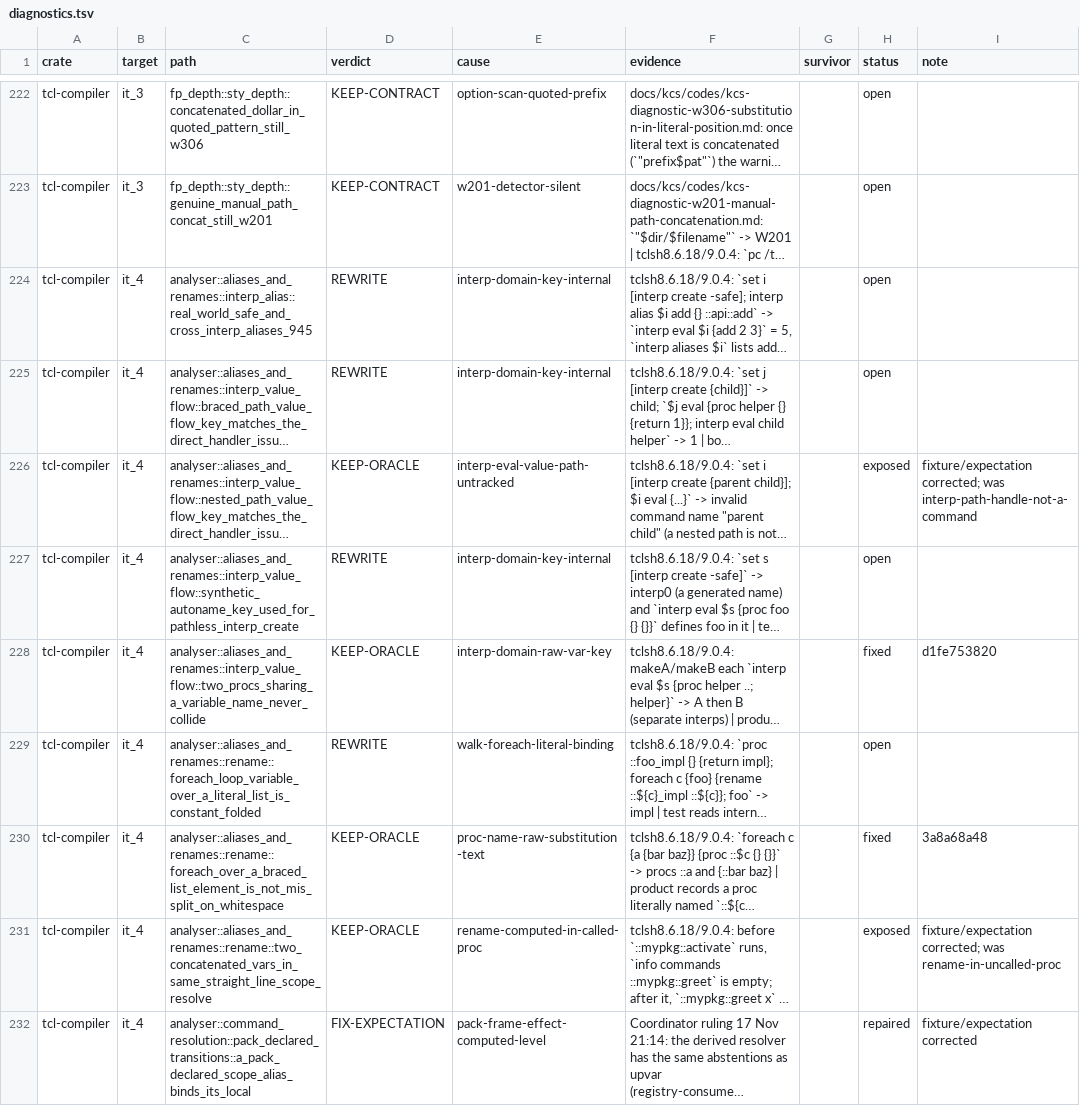
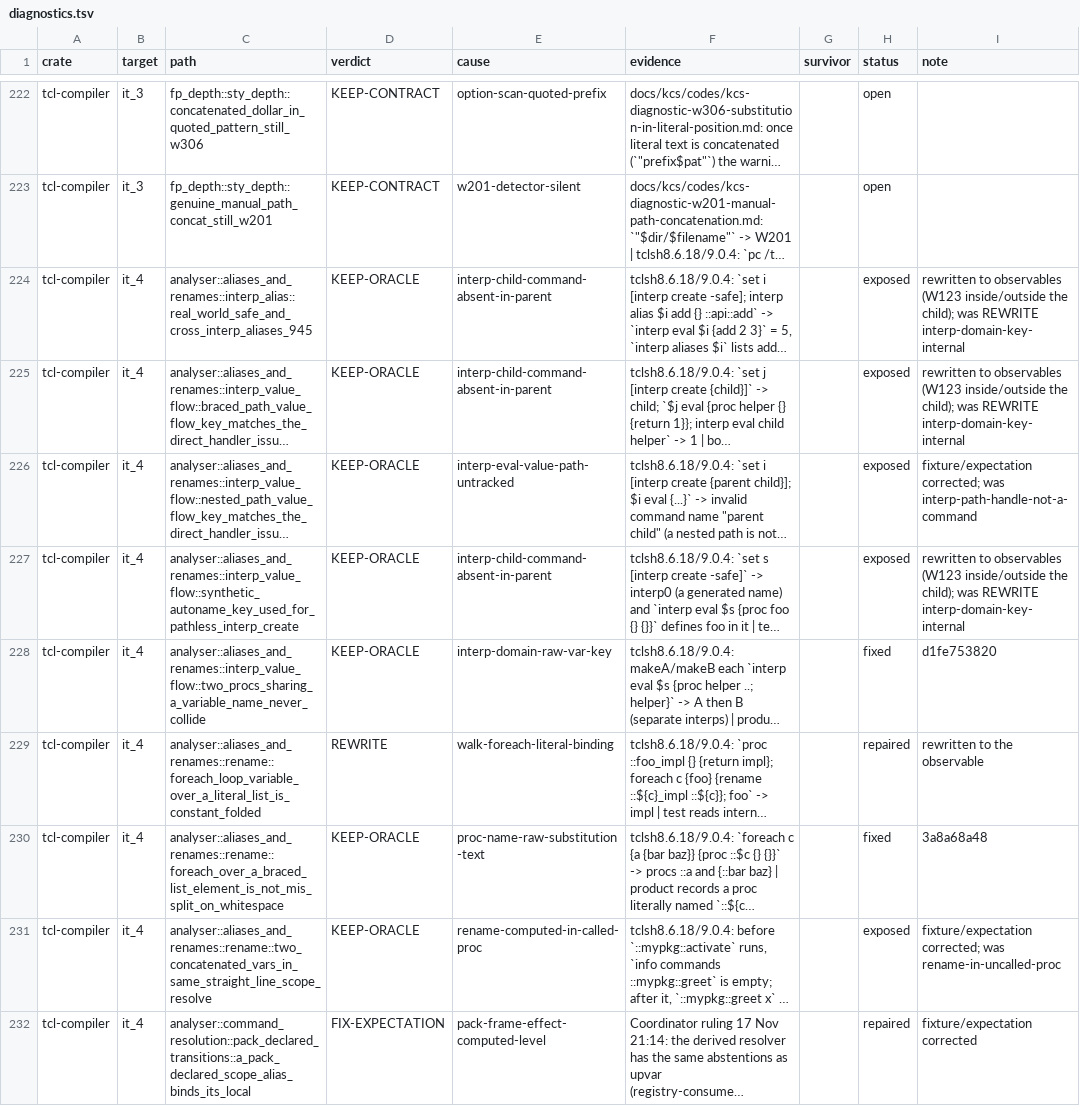
Before and after one commit to bitwisecook/tcl-lsp, a TSV file: docs/work/test-scrub/ledger/diagnostics.tsv, drawn as a sheet; only a part is shown, gaps mark what is left out; long unchanged cells end in …; the diff names each change by its address in the sheet, - before the commit and + after, or states it on an @@ line.

```diff
--- a/docs/work/test-scrub/ledger/diagnostics.tsv
+++ b/docs/work/test-scrub/ledger/diagnostics.tsv
-D224:D225 (verdict): REWRITE
+D224:D225 (verdict): KEEP-ORACLE
-E224:E225 (cause): interp-domain-key-internal
+E224:E225 (cause): interp-child-command-absent-in-parent
-H224:H225 (status): open
+H224:H225 (status): exposed
-I224:I225 (note): (empty)
+I224:I225 (note): rewritten to observables (W123 inside/outside the child); was REWRITE interp-domain-key-internal
-D227 (verdict): REWRITE
+D227 (verdict): KEEP-ORACLE
-E227 (cause): interp-domain-key-internal
+E227 (cause): interp-child-command-absent-in-parent
-H227 (status): open
+H227 (status): exposed
-I227 (note): (empty)
+I227 (note): rewritten to observables (W123 inside/outside the child); was REWRITE interp-domain-key-internal
-H229 (status): open
+H229 (status): repaired
-I229 (note): (empty)
+I229 (note): rewritten to the observable
```
Also changed, not shown: 1 other file.
